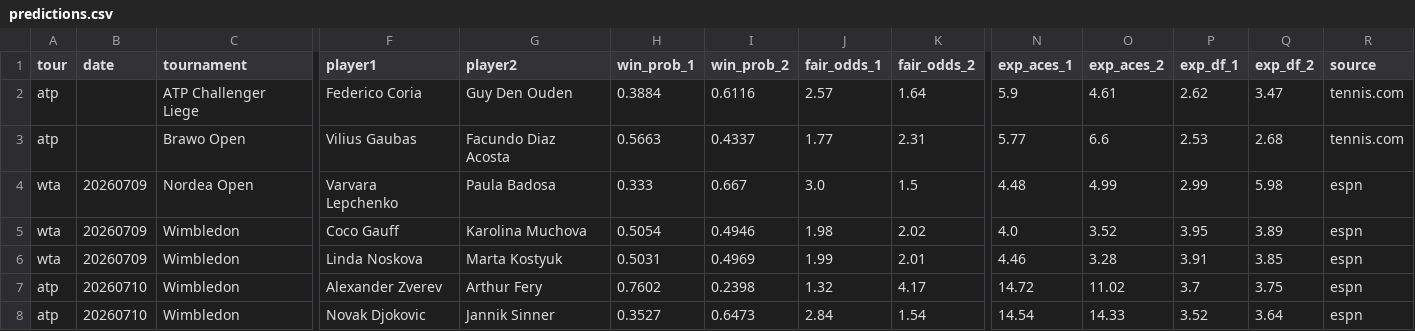
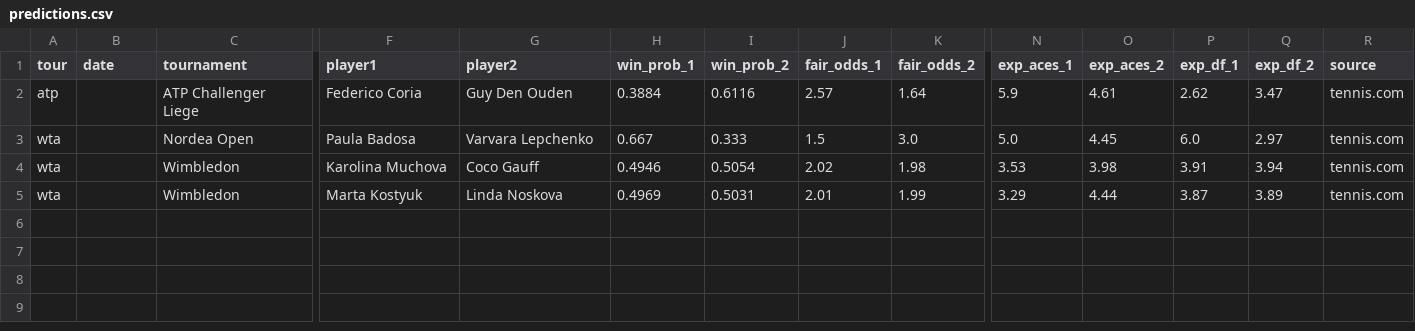
Before and after one commit to DanielTomaro13/Tennis-Modelling, a CSV file: reports/predictions.csv, drawn as a sheet; only a part is shown, gaps mark what is left out; removed rows and columns are numbered as before the commit, all else as after; rows hold the shown columns only; the diff names each change by its address in the sheet, - before the commit and + after, or states it on an @@ line.

```diff
--- a/reports/predictions.csv
+++ b/reports/predictions.csv
-row 3: atp |  | Brawo Open | Vilius Gaubas | Facundo Diaz Acosta | 0.5663 | 0.4337 | 1.77 | 2.31 | 5.77 | 6.6 | 2.53 | 2.68 | tennis.com
-row 4: wta | 20260709 | Nordea Open | Varvara Lepchenko | Paula Badosa | 0.333 | 0.667 | 3.0 | 1.5 | 4.48 | 4.99 | 2.99 | 5.98 | espn
+row 3: wta |  | Nordea Open | Paula Badosa | Varvara Lepchenko | 0.667 | 0.333 | 1.5 | 3.0 | 5.0 | 4.45 | 6.0 | 2.97 | tennis.com
-B4:B5 (date): 20260709
+B4:B5 (date): (empty)
-F4 (player1): Coco Gauff
+F4 (player1): Karolina Muchova
-G4 (player2): Karolina Muchova
+G4 (player2): Coco Gauff
-H4 (win_prob_1): 0.5054
+H4 (win_prob_1): 0.4946
-I4 (win_prob_2): 0.4946
+I4 (win_prob_2): 0.5054
-J4 (fair_odds_1): 1.98
+J4 (fair_odds_1): 2.02
-K4 (fair_odds_2): 2.02
+K4 (fair_odds_2): 1.98
-N4 (exp_aces_1): 4.0
+N4 (exp_aces_1): 3.53
-O4 (exp_aces_2): 3.52
+O4 (exp_aces_2): 3.98
-P4 (exp_df_1): 3.95
+P4 (exp_df_1): 3.91
-Q4 (exp_df_2): 3.89
+Q4 (exp_df_2): 3.94
-R4:R5 (source): espn
+R4:R5 (source): tennis.com
-F5 (player1): Linda Noskova
+F5 (player1): Marta Kostyuk
-G5 (player2): Marta Kostyuk
+G5 (player2): Linda Noskova
-H5 (win_prob_1): 0.5031
+H5 (win_prob_1): 0.4969
-I5 (win_prob_2): 0.4969
+I5 (win_prob_2): 0.5031
-J5 (fair_odds_1): 1.99
+J5 (fair_odds_1): 2.01
-K5 (fair_odds_2): 2.01
+K5 (fair_odds_2): 1.99
-N5 (exp_aces_1): 4.46
+N5 (exp_aces_1): 3.29
-O5 (exp_aces_2): 3.28
+O5 (exp_aces_2): 4.44
-P5 (exp_df_1): 3.91
+P5 (exp_df_1): 3.87
-Q5 (exp_df_2): 3.85
+Q5 (exp_df_2): 3.89
-row 7: atp | 20260710 | Wimbledon | Alexander Zverev | Arthur Fery | 0.7602 | 0.2398 | 1.32 | 4.17 | 14.72 | 11.02 | 3.7 | 3.75 | espn
-row 8: atp | 20260710 | Wimbledon | Novak Djokovic | Jannik Sinner | 0.3527 | 0.6473 | 2.84 | 1.54 | 14.54 | 14.33 | 3.52 | 3.64 | espn
```
Also changed, not shown: data/fixtures.csv, 4 other files.
